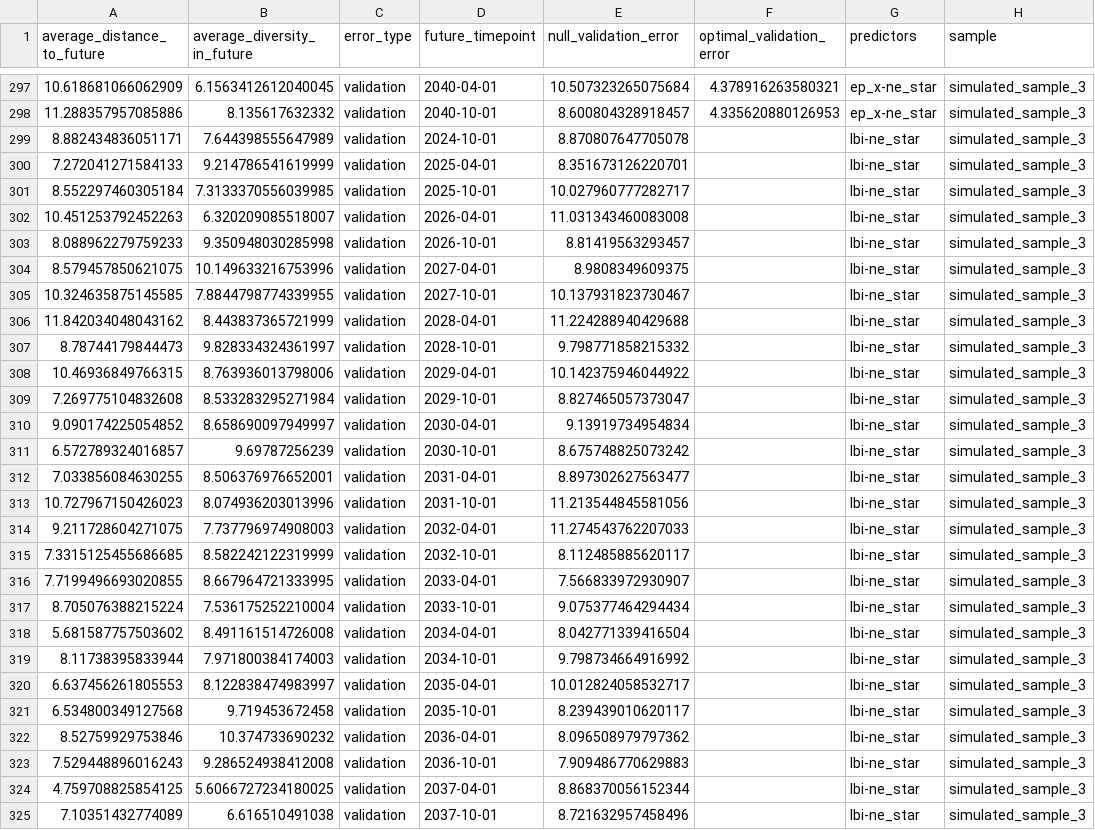
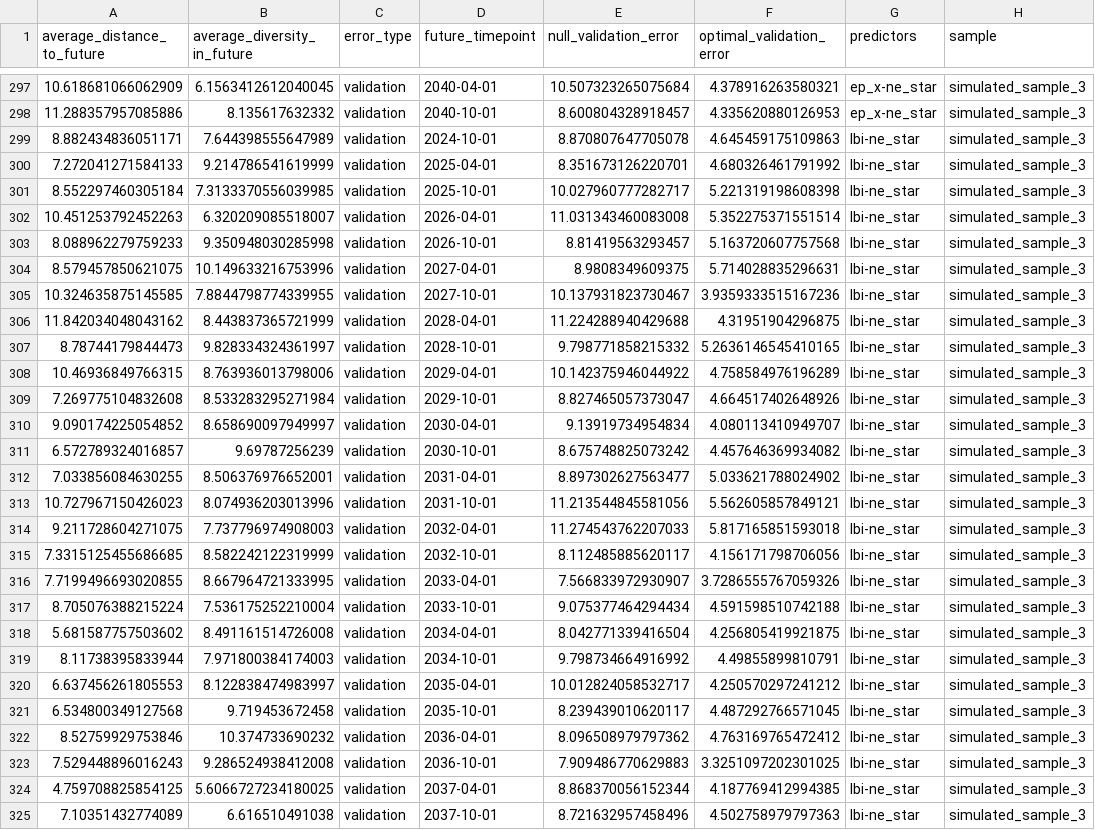
Before and after one commit to blab/flu-forecasting, a TSV file: results/distance_model_errors.tsv, drawn as a sheet; only a part is shown, gaps mark what is left out; the diff covers the shown part only; the diff names each change by its address in the sheet, - before the commit and + after, or states it on an @@ line.

Commit message:
Add missing optimal distance to future column for LBI and mut load model
One model was missing the optimal distance to the future column. This commit
adds that column.

```diff
--- a/results/distance_model_errors.tsv
+++ b/results/distance_model_errors.tsv
-F299 (optimal_validation_error): (empty)
+F299 (optimal_validation_error): 4.645459175109863
-F300 (optimal_validation_error): (empty)
+F300 (optimal_validation_error): 4.680326461791992
-F301 (optimal_validation_error): (empty)
+F301 (optimal_validation_error): 5.221319198608398
-F302 (optimal_validation_error): (empty)
+F302 (optimal_validation_error): 5.352275371551514
-F303 (optimal_validation_error): (empty)
+F303 (optimal_validation_error): 5.163720607757568
-F304 (optimal_validation_error): (empty)
+F304 (optimal_validation_error): 5.714028835296631
-F305 (optimal_validation_error): (empty)
+F305 (optimal_validation_error): 3.9359333515167236
-F306 (optimal_validation_error): (empty)
+F306 (optimal_validation_error): 4.31951904296875
-F307 (optimal_validation_error): (empty)
+F307 (optimal_validation_error): 5.2636146545410165
-F308 (optimal_validation_error): (empty)
+F308 (optimal_validation_error): 4.758584976196289
-F309 (optimal_validation_error): (empty)
+F309 (optimal_validation_error): 4.664517402648926
-F310 (optimal_validation_error): (empty)
+F310 (optimal_validation_error): 4.080113410949707
-F311 (optimal_validation_error): (empty)
+F311 (optimal_validation_error): 4.457646369934082
-F312 (optimal_validation_error): (empty)
+F312 (optimal_validation_error): 5.033621788024902
-F313 (optimal_validation_error): (empty)
+F313 (optimal_validation_error): 5.562605857849121
-F314 (optimal_validation_error): (empty)
+F314 (optimal_validation_error): 5.817165851593018
-F315 (optimal_validation_error): (empty)
+F315 (optimal_validation_error): 4.156171798706056
-F316 (optimal_validation_error): (empty)
+F316 (optimal_validation_error): 3.7286555767059326
-F317 (optimal_validation_error): (empty)
+F317 (optimal_validation_error): 4.591598510742188
-F318 (optimal_validation_error): (empty)
+F318 (optimal_validation_error): 4.256805419921875
-F319 (optimal_validation_error): (empty)
+F319 (optimal_validation_error): 4.49855899810791
-F320 (optimal_validation_error): (empty)
+F320 (optimal_validation_error): 4.250570297241212
-F321 (optimal_validation_error): (empty)
+F321 (optimal_validation_error): 4.487292766571045
-F322 (optimal_validation_error): (empty)
+F322 (optimal_validation_error): 4.763169765472412
-F323 (optimal_validation_error): (empty)
+F323 (optimal_validation_error): 3.3251097202301025
-F324 (optimal_validation_error): (empty)
+F324 (optimal_validation_error): 4.187769412994385
-F325 (optimal_validation_error): (empty)
+F325 (optimal_validation_error): 4.502758979797363
```
Also changed, not shown: 6 edited cells elsewhere in this file.
